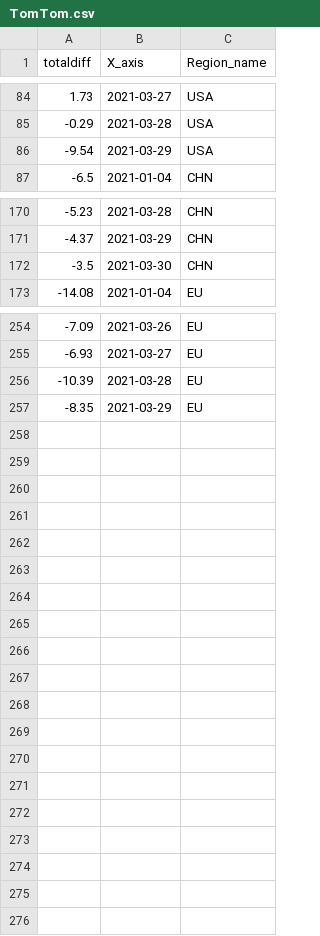
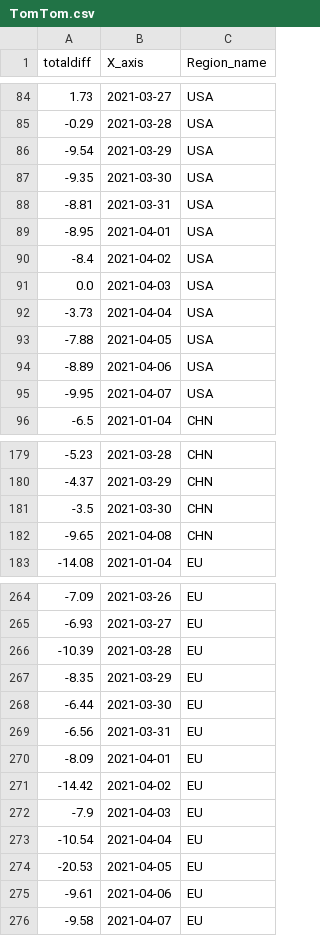
Before and after one commit to b9907051/iphone, a CSV file: static/data/TomTom.csv, drawn as a sheet; only a part is shown, gaps mark what is left out.

```diff
--- a/static/data/TomTom.csv
+++ b/static/data/TomTom.csv
@@ -86,2 +86,11 @@
 -9.54,2021-03-29,USA
+-9.35,2021-03-30,USA
+-8.81,2021-03-31,USA
+-8.95,2021-04-01,USA
+-8.4,2021-04-02,USA
+0.0,2021-04-03,USA
+-3.73,2021-04-04,USA
+-7.88,2021-04-05,USA
+-8.89,2021-04-06,USA
+-9.95,2021-04-07,USA
 -6.5,2021-01-04,CHN
@@ -172,2 +181,3 @@
 -3.5,2021-03-30,CHN
+-9.65,2021-04-08,CHN
 -14.08,2021-01-04,EU
@@ -257 +267,10 @@
 -8.35,2021-03-29,EU
+-6.44,2021-03-30,EU
+-6.56,2021-03-31,EU
+-8.09,2021-04-01,EU
+-14.42,2021-04-02,EU
+-7.9,2021-04-03,EU
+-10.54,2021-04-04,EU
+-20.53,2021-04-05,EU
+-9.61,2021-04-06,EU
+-9.58,2021-04-07,EU
```
Also changed, not shown: static/data/Tmall5g.csv, static/data/Zhongguancun_V2.csv, 3 other files.
